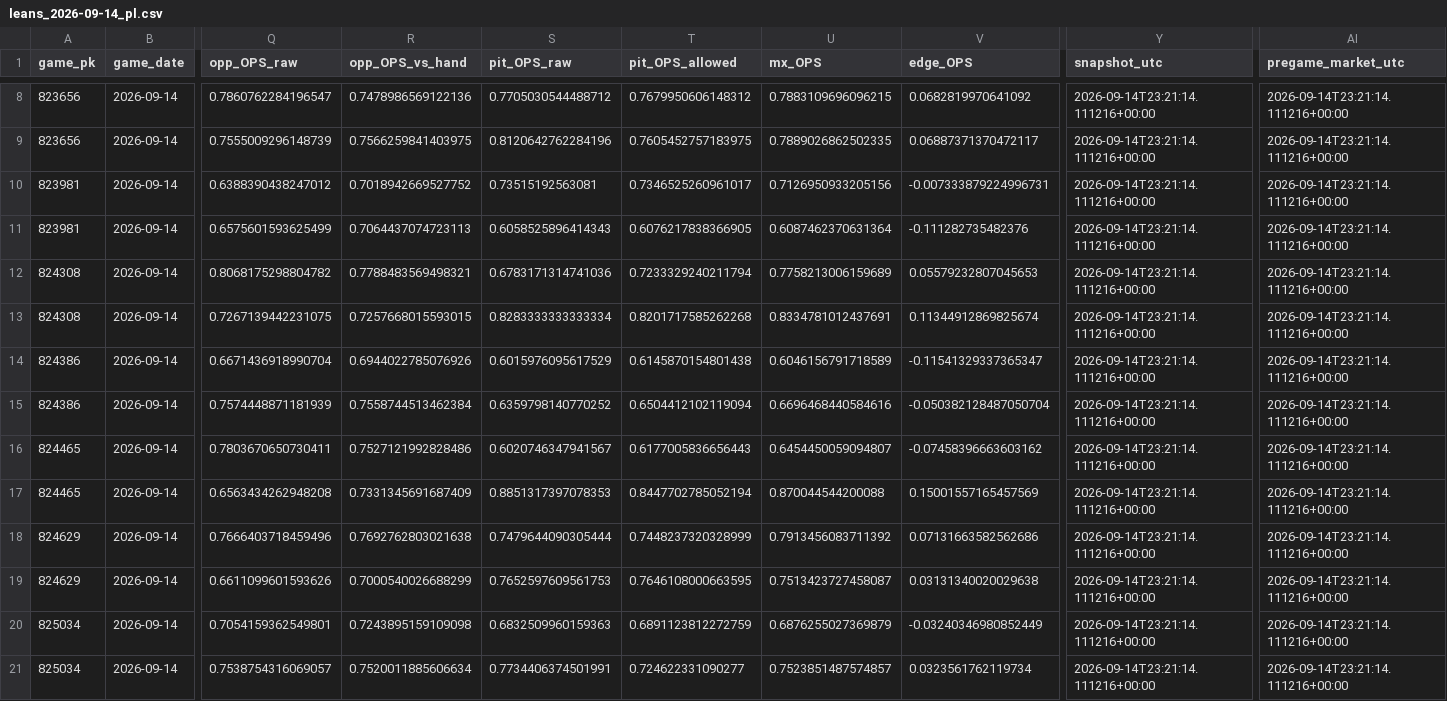
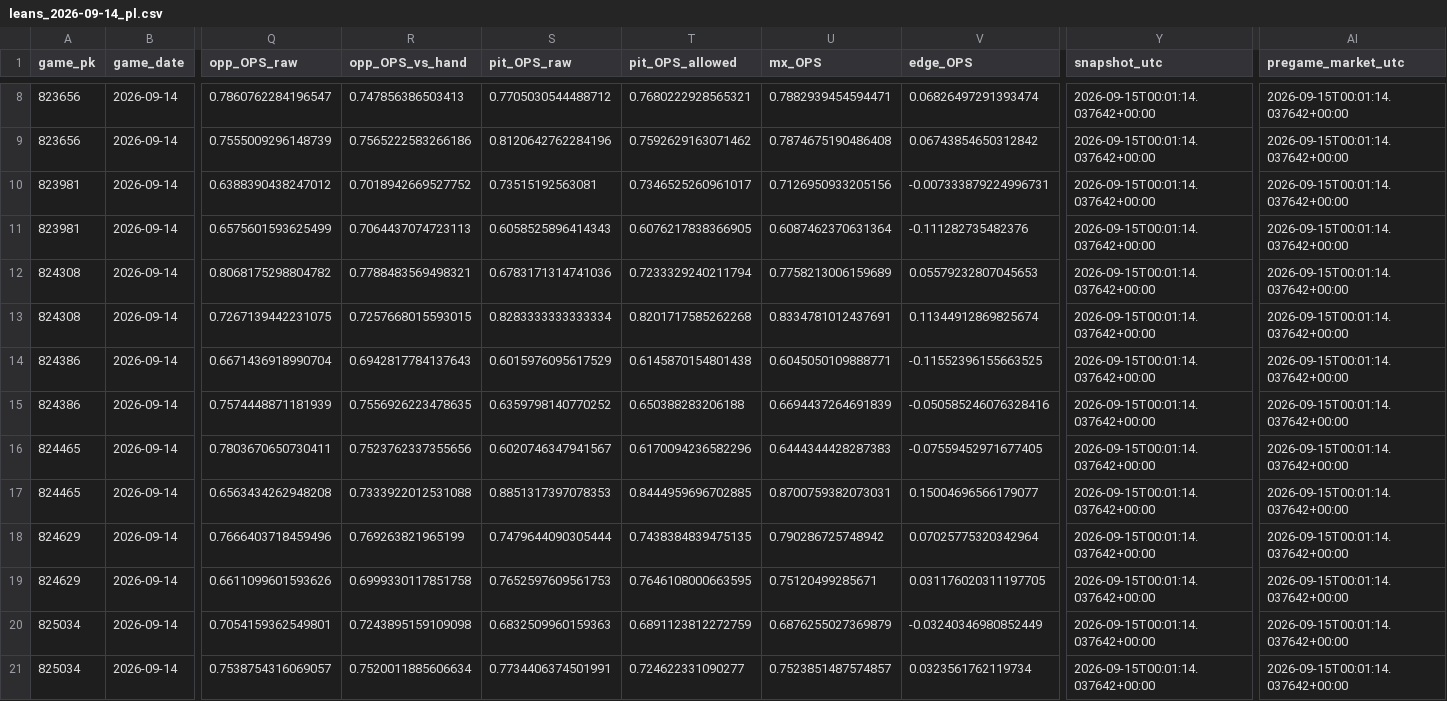
Before and after one commit to Dave356w/Dave356w, a CSV file: data/leans_2026-09-14_pl.csv, drawn as a sheet; only a part is shown, gaps mark what is left out; the diff covers the shown part only; the diff names each change by its address in the sheet, - before the commit and + after, or states it on an @@ line.

```diff
--- a/data/leans_2026-09-14_pl.csv
+++ b/data/leans_2026-09-14_pl.csv
-R8 (opp_OPS_vs_hand): 0.7478986569122136
+R8 (opp_OPS_vs_hand): 0.747856386503413
-T8 (pit_OPS_allowed): 0.7679950606148312
+T8 (pit_OPS_allowed): 0.7680222928565321
-U8 (mx_OPS): 0.7883109696096215
+U8 (mx_OPS): 0.7882939454594471
-V8 (edge_OPS): 0.0682819970641092
+V8 (edge_OPS): 0.06826497291393474
-Y8:Y21 (snapshot_utc): 2026-09-14T23:21:14.111216+00:00
+Y8:Y21 (snapshot_utc): 2026-09-15T00:01:14.037642+00:00
-AI8:AI21 (pregame_market_utc): 2026-09-14T23:21:14.111216+00:00
+AI8:AI21 (pregame_market_utc): 2026-09-15T00:01:14.037642+00:00
-R9 (opp_OPS_vs_hand): 0.7566259841403975
+R9 (opp_OPS_vs_hand): 0.7565222583266186
-T9 (pit_OPS_allowed): 0.7605452757183975
+T9 (pit_OPS_allowed): 0.7592629163071462
-U9 (mx_OPS): 0.7889026862502335
+U9 (mx_OPS): 0.7874675190486408
-V9 (edge_OPS): 0.06887371370472117
+V9 (edge_OPS): 0.06743854650312842
-R14 (opp_OPS_vs_hand): 0.6944022785076926
+R14 (opp_OPS_vs_hand): 0.6942817784137643
-U14 (mx_OPS): 0.6046156791718589
+U14 (mx_OPS): 0.6045050109888771
-V14 (edge_OPS): -0.11541329337365347
+V14 (edge_OPS): -0.11552396155663525
-R15 (opp_OPS_vs_hand): 0.7558744513462384
+R15 (opp_OPS_vs_hand): 0.7556926223478635
-T15 (pit_OPS_allowed): 0.6504412102119094
+T15 (pit_OPS_allowed): 0.650388283206188
-U15 (mx_OPS): 0.6696468440584616
+U15 (mx_OPS): 0.6694437264691839
-V15 (edge_OPS): -0.050382128487050704
+V15 (edge_OPS): -0.050585246076328416
-R16 (opp_OPS_vs_hand): 0.7527121992828486
+R16 (opp_OPS_vs_hand): 0.7523762337355656
-T16 (pit_OPS_allowed): 0.6177005836656443
+T16 (pit_OPS_allowed): 0.6170094236582296
-U16 (mx_OPS): 0.6454450059094807
+U16 (mx_OPS): 0.6444344428287383
-V16 (edge_OPS): -0.07458396663603162
+V16 (edge_OPS): -0.07559452971677405
-R17 (opp_OPS_vs_hand): 0.7331345691687409
+R17 (opp_OPS_vs_hand): 0.7333922012531088
-T17 (pit_OPS_allowed): 0.8447702785052194
+T17 (pit_OPS_allowed): 0.8444959696702885
-U17 (mx_OPS): 0.870044544200088
+U17 (mx_OPS): 0.8700759382073031
-V17 (edge_OPS): 0.15001557165457569
+V17 (edge_OPS): 0.15004696566179077
-R18 (opp_OPS_vs_hand): 0.7692762803021638
+R18 (opp_OPS_vs_hand): 0.769263821965199
-T18 (pit_OPS_allowed): 0.7448237320328999
+T18 (pit_OPS_allowed): 0.7438384839475135
-U18 (mx_OPS): 0.7913456083711392
+U18 (mx_OPS): 0.790286725748942
-V18 (edge_OPS): 0.07131663582562686
+V18 (edge_OPS): 0.07025775320342964
-R19 (opp_OPS_vs_hand): 0.7000540026688299
+R19 (opp_OPS_vs_hand): 0.6999330117851758
-U19 (mx_OPS): 0.7513423727458087
+U19 (mx_OPS): 0.75120499285671
-V19 (edge_OPS): 0.03131340020029638
+V19 (edge_OPS): 0.031176020311197705
```
Also changed, not shown: 42 edited cells elsewhere in this file, data/hitters_2026-09-14_xw.csv, data/leans_2026-09-14_xw.csv, 2 other files.
